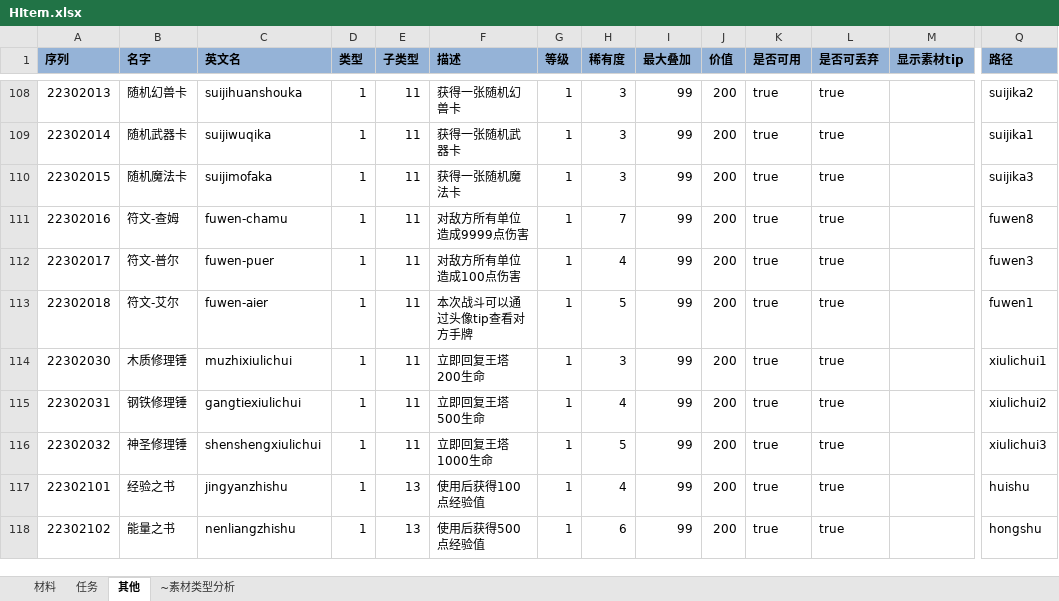
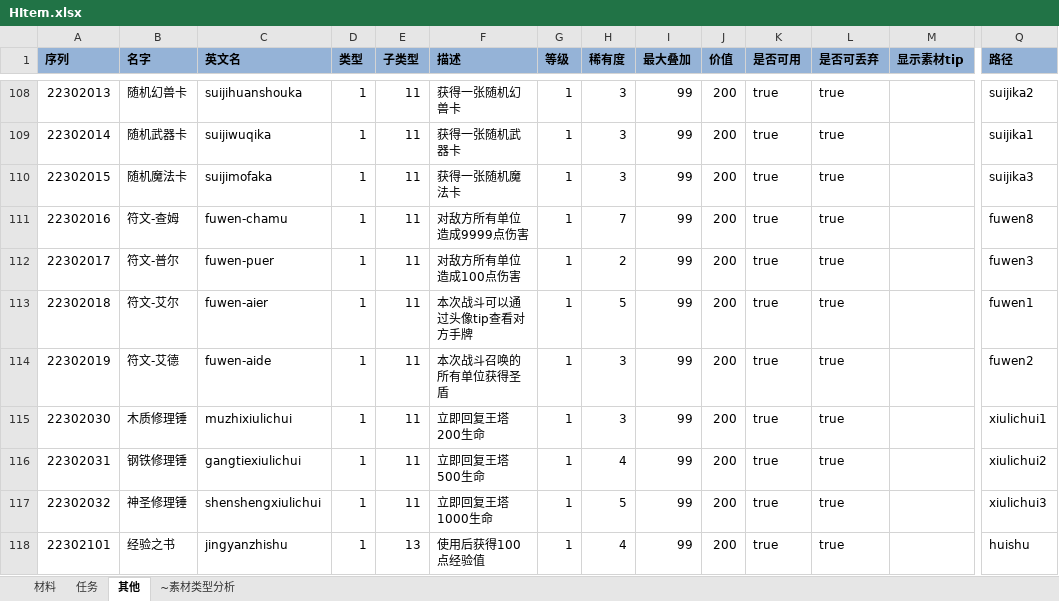
Before and after one commit to realeternia/TOMClassic, an Excel workbook: ConfigData/Xlsx/HItem.xlsx, sheet 其他, drawn as a sheet; only a part is shown, gaps mark what is left out; the shorter side is filled out with more unchanged rows; values as stored, in another font and other column widths than the file's, no borders; conditional formats and table styles not drawn; rows hold the shown columns only; the diff names each change by its address in the sheet, - before the commit and + after, or states it on an @@ line.

```diff
--- a/ConfigData/Xlsx/HItem.xlsx (sheet 其他)
+++ b/ConfigData/Xlsx/HItem.xlsx (sheet 其他)
-H112 (稀有度): 4
+H112 (稀有度): 2
+row 114: 22302019 | 符文-艾德 | fuwen-aide | 1 | 11 | 本次战斗召唤的所有单位获得圣盾 | 1 | 3 | 99 | 200 | true | true |  | fuwen2
```
Also changed, not shown: sheet 材料, ConfigData/Xlsx/Buff.xlsx, ConfigData/Xlsx/GameShop.xlsx, 4 other files.
